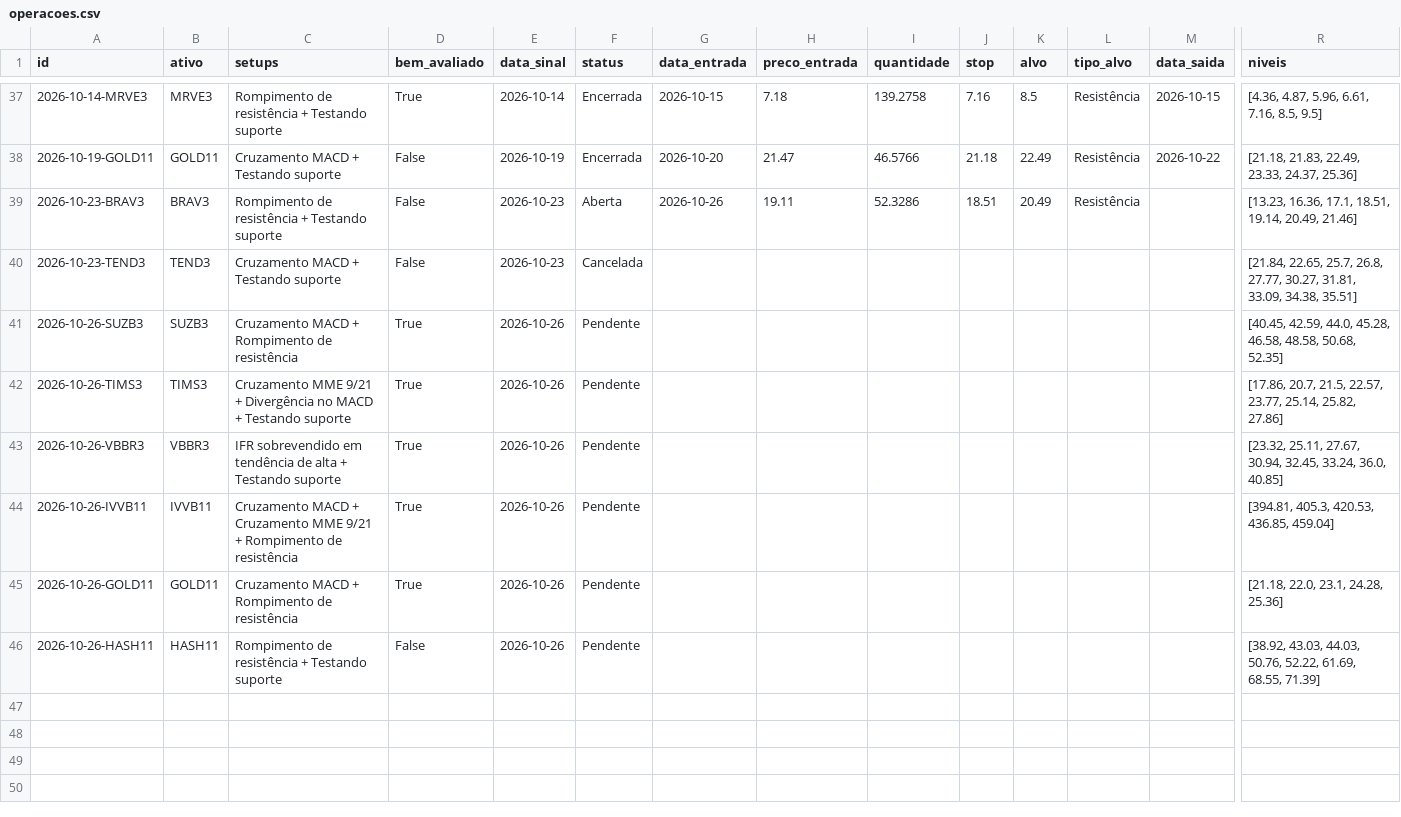
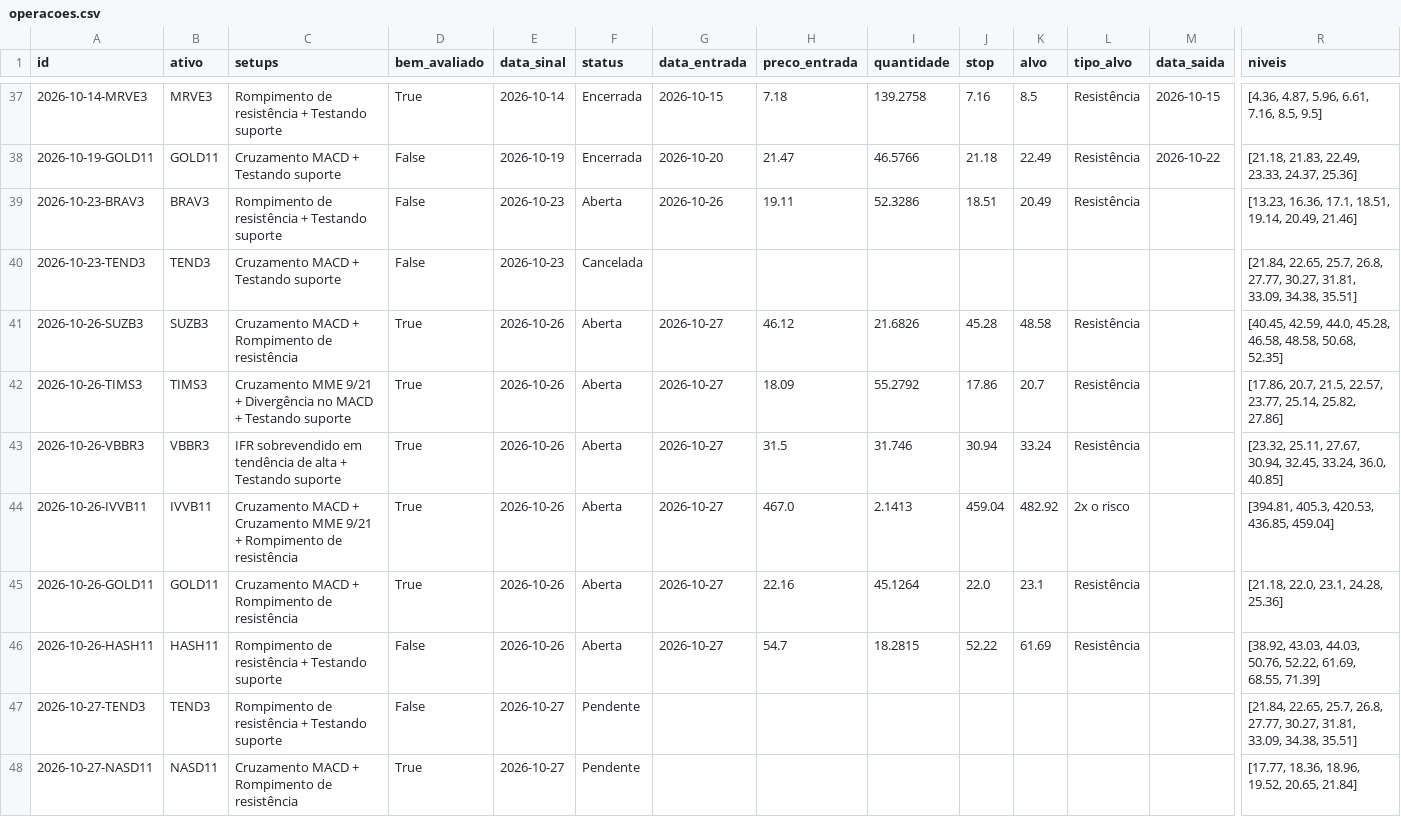
Before and after one commit to giordanybs/Painel-b3, a CSV file: carteira/operacoes.csv, drawn as a sheet; only a part is shown, gaps mark what is left out; rows hold the shown columns only; the diff names each change by its address in the sheet, - before the commit and + after, or states it on an @@ line.

```diff
--- a/carteira/operacoes.csv
+++ b/carteira/operacoes.csv
-F41:F46 (status): Pendente
+F41:F46 (status): Aberta
-G41:G46 (data_entrada): (empty)
+G41:G46 (data_entrada): 2026-10-27
-H41 (preco_entrada): (empty)
+H41 (preco_entrada): 46.12
-I41 (quantidade): (empty)
+I41 (quantidade): 21.6826
-J41 (stop): (empty)
+J41 (stop): 45.28
-K41 (alvo): (empty)
+K41 (alvo): 48.58
-L41:L43 (tipo_alvo): (empty)
+L41:L43 (tipo_alvo): Resistência
-H42 (preco_entrada): (empty)
+H42 (preco_entrada): 18.09
-I42 (quantidade): (empty)
+I42 (quantidade): 55.2792
-J42 (stop): (empty)
+J42 (stop): 17.86
-K42 (alvo): (empty)
+K42 (alvo): 20.7
-H43 (preco_entrada): (empty)
+H43 (preco_entrada): 31.5
-I43 (quantidade): (empty)
+I43 (quantidade): 31.746
-J43 (stop): (empty)
+J43 (stop): 30.94
-K43 (alvo): (empty)
+K43 (alvo): 33.24
-H44 (preco_entrada): (empty)
+H44 (preco_entrada): 467.0
-I44 (quantidade): (empty)
+I44 (quantidade): 2.1413
-J44 (stop): (empty)
+J44 (stop): 459.04
-K44 (alvo): (empty)
+K44 (alvo): 482.92
-L44 (tipo_alvo): (empty)
+L44 (tipo_alvo): 2x o risco
-H45 (preco_entrada): (empty)
+H45 (preco_entrada): 22.16
-I45 (quantidade): (empty)
+I45 (quantidade): 45.1264
-J45 (stop): (empty)
+J45 (stop): 22.0
-K45 (alvo): (empty)
+K45 (alvo): 23.1
-L45:L46 (tipo_alvo): (empty)
+L45:L46 (tipo_alvo): Resistência
-H46 (preco_entrada): (empty)
+H46 (preco_entrada): 54.7
-I46 (quantidade): (empty)
+I46 (quantidade): 18.2815
-J46 (stop): (empty)
+J46 (stop): 52.22
-K46 (alvo): (empty)
+K46 (alvo): 61.69
+row 47: 2026-10-27-TEND3 | TEND3 | Rompimento de resistência + Testando suporte | False | 2026-10-27 | Pendente |  |  |  |  |  |  |  | [21.84, 22.65, 25.7, 26.8, 27.77, 30.27, 31.81, 33.09, 34.38, 35.51]
+row 48: 2026-10-27-NASD11 | NASD11 | Cruzamento MACD + Rompimento de resistência | True | 2026-10-27 | Pendente |  |  |  |  |  |  |  | [17.77, 18.36, 18.96, 19.52, 20.65, 21.84]
```
Also changed, not shown: 1 other file.
